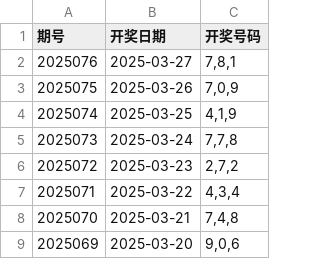
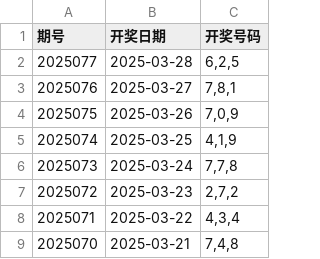
Before and after one commit to suwei8/3D-Genius, a CSV file: lottery_data.csv, drawn as a sheet; only a part is shown; the shorter side is filled out with more unchanged rows; the diff names each change by its address in the sheet, - before the commit and + after, or states it on an @@ line.

```diff
--- a/lottery_data.csv
+++ b/lottery_data.csv
+row 2: 2025077 | 2025-03-28 | 6,2,5
```
